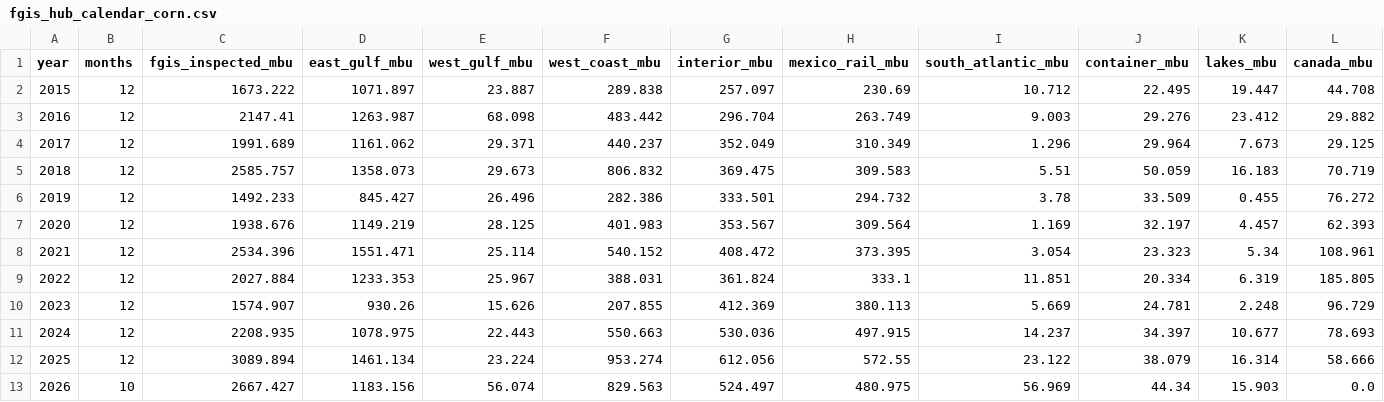
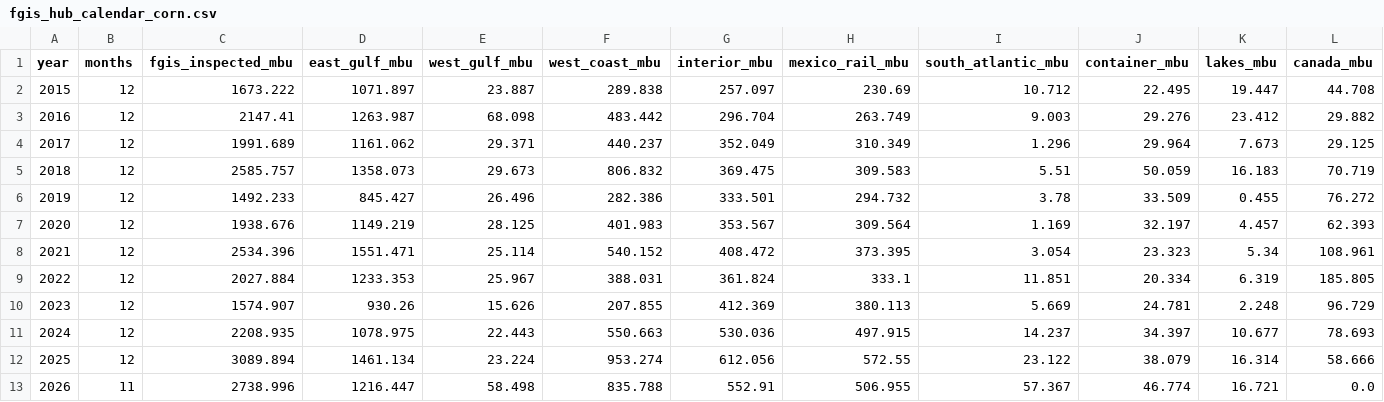
Before and after one commit to JSA-Dashboards/rma-production-map, a CSV file: data/draw/fgis_hub_calendar_corn.csv, drawn as a sheet.

```diff
--- a/data/draw/fgis_hub_calendar_corn.csv
+++ b/data/draw/fgis_hub_calendar_corn.csv
@@ -12,2 +12,2 @@ year,months,fgis_inspected_mbu,east_gulf_mbu,west_gulf_mbu,west_coast_mbu,interi
 2025,12,3089.894,1461.134,23.224,953.274,612.056,572.55,23.122,38.079,16.314,58.666
-2026,10,2667.427,1183.156,56.074,829.563,524.497,480.975,56.969,44.34,15.903,0.0
+2026,11,2738.996,1216.447,58.498,835.788,552.91,506.955,57.367,46.774,16.721,0.0
```
Also changed, not shown: data/draw/fgis_hub_calendar_soy.csv, data/draw/soy_export_shares_by_my.csv, 4 other files.
